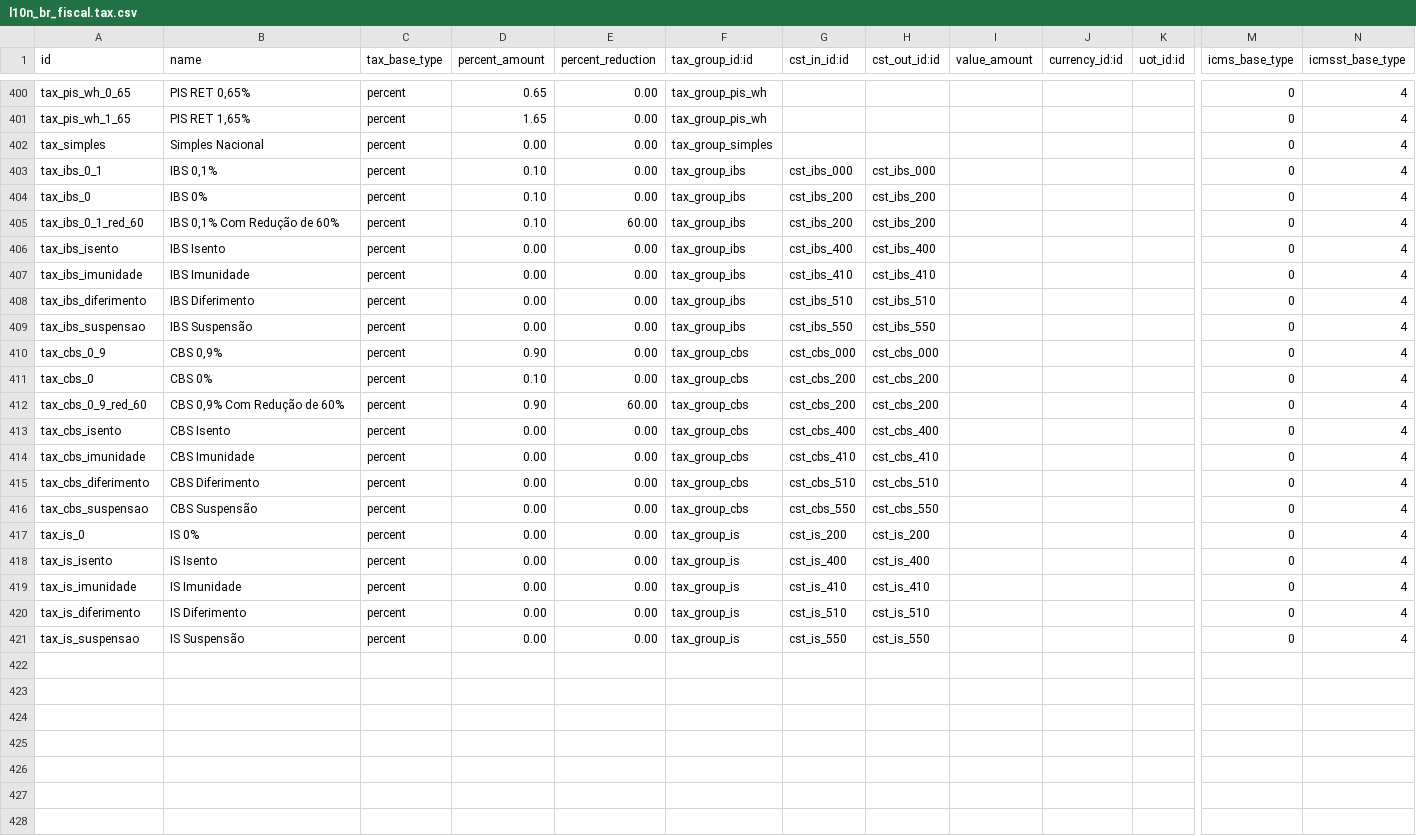
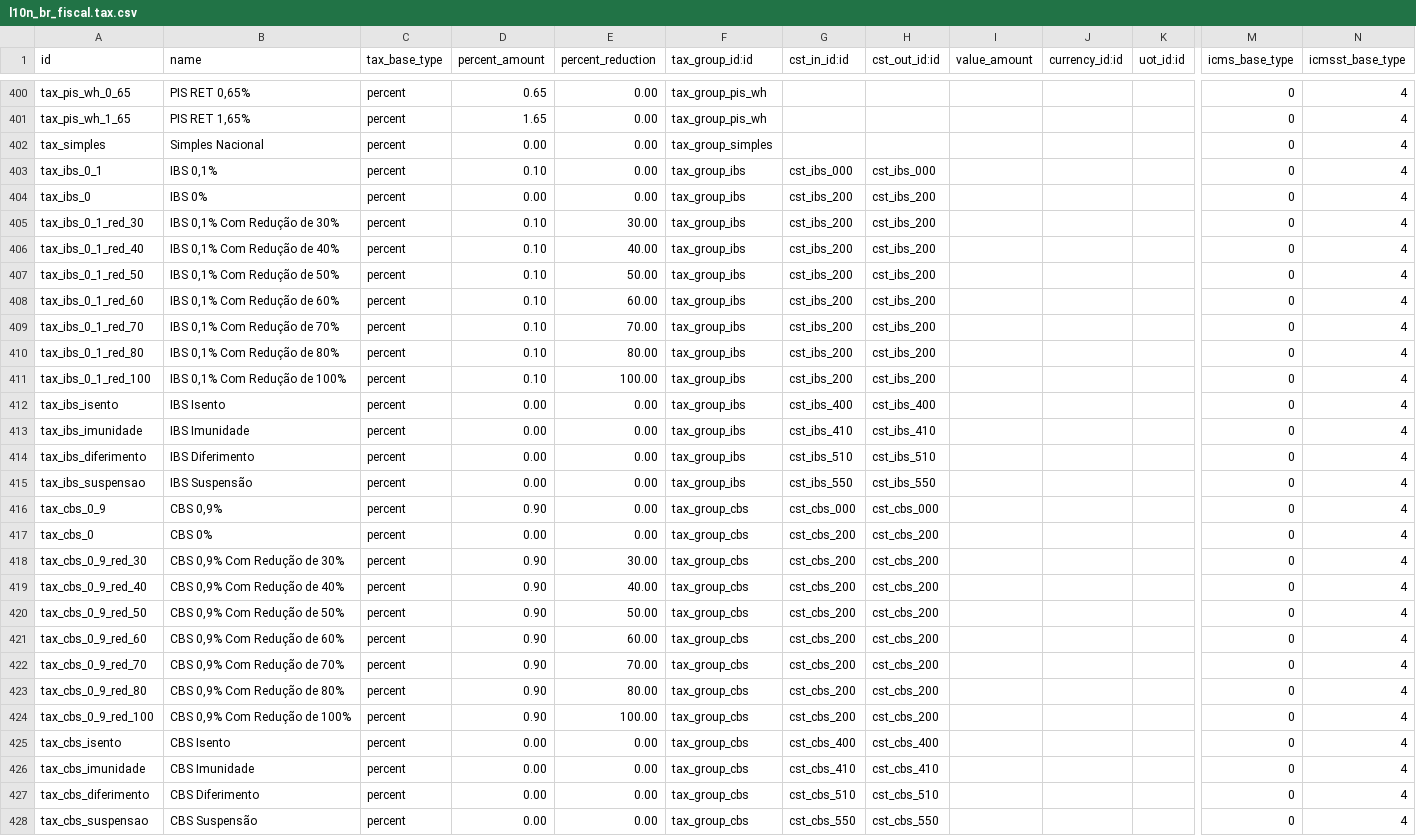
Before and after one commit to lmsis/l10n-brazil, a CSV file: l10n_br_fiscal/data/l10n_br_fiscal.tax.csv, drawn as a sheet; only a part is shown, gaps mark what is left out; the shorter side is filled out with more unchanged rows; addresses are those after the commit; rows hold the shown columns only; the diff names each change by its address in the sheet, - before the commit and + after, or states it on an @@ line.

Commit message:
[IMP] l10n_br_fiscal: add new ibs cbs taxes

```diff
--- a/l10n_br_fiscal/data/l10n_br_fiscal.tax.csv
+++ b/l10n_br_fiscal/data/l10n_br_fiscal.tax.csv
-D404 (percent_amount): 0.10
+D404 (percent_amount): 0.00
+row 405: tax_ibs_0_1_red_30 | IBS 0,1% Com Redução de 30% | percent | 0.10 | 30.00 | tax_group_ibs | cst_ibs_200 | cst_ibs_200 |  |  |  | 0 | 4
+row 406: tax_ibs_0_1_red_40 | IBS 0,1% Com Redução de 40% | percent | 0.10 | 40.00 | tax_group_ibs | cst_ibs_200 | cst_ibs_200 |  |  |  | 0 | 4
+row 407: tax_ibs_0_1_red_50 | IBS 0,1% Com Redução de 50% | percent | 0.10 | 50.00 | tax_group_ibs | cst_ibs_200 | cst_ibs_200 |  |  |  | 0 | 4
+row 409: tax_ibs_0_1_red_70 | IBS 0,1% Com Redução de 70% | percent | 0.10 | 70.00 | tax_group_ibs | cst_ibs_200 | cst_ibs_200 |  |  |  | 0 | 4
+row 410: tax_ibs_0_1_red_80 | IBS 0,1% Com Redução de 80% | percent | 0.10 | 80.00 | tax_group_ibs | cst_ibs_200 | cst_ibs_200 |  |  |  | 0 | 4
+row 411: tax_ibs_0_1_red_100 | IBS 0,1% Com Redução de 100% | percent | 0.10 | 100.00 | tax_group_ibs | cst_ibs_200 | cst_ibs_200 |  |  |  | 0 | 4
-D417 (percent_amount): 0.10
+D417 (percent_amount): 0.00
+row 418: tax_cbs_0_9_red_30 | CBS 0,9% Com Redução de 30% | percent | 0.90 | 30.00 | tax_group_cbs | cst_cbs_200 | cst_cbs_200 |  |  |  | 0 | 4
+row 419: tax_cbs_0_9_red_40 | CBS 0,9% Com Redução de 40% | percent | 0.90 | 40.00 | tax_group_cbs | cst_cbs_200 | cst_cbs_200 |  |  |  | 0 | 4
+row 420: tax_cbs_0_9_red_50 | CBS 0,9% Com Redução de 50% | percent | 0.90 | 50.00 | tax_group_cbs | cst_cbs_200 | cst_cbs_200 |  |  |  | 0 | 4
+row 422: tax_cbs_0_9_red_70 | CBS 0,9% Com Redução de 70% | percent | 0.90 | 70.00 | tax_group_cbs | cst_cbs_200 | cst_cbs_200 |  |  |  | 0 | 4
+row 423: tax_cbs_0_9_red_80 | CBS 0,9% Com Redução de 80% | percent | 0.90 | 80.00 | tax_group_cbs | cst_cbs_200 | cst_cbs_200 |  |  |  | 0 | 4
+row 424: tax_cbs_0_9_red_100 | CBS 0,9% Com Redução de 100% | percent | 0.90 | 100.00 | tax_group_cbs | cst_cbs_200 | cst_cbs_200 |  |  |  | 0 | 4
```
